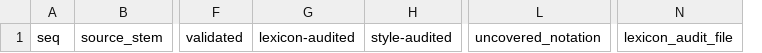
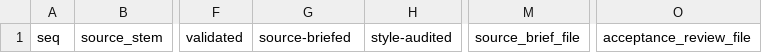
Before and after one commit to b-vitamins/dotfiles, a CSV file: codex/skills/hifi-math-tts/assets/tts-book-status-template.csv, drawn as a sheet; only a part is shown, gaps mark what is left out; removed rows and columns are numbered as before the commit, all else as after; the diff names each change by its address in the sheet, - before the commit and + after, or states it on an @@ line.

Commit message:
refactor(hifi-math-tts): harden technical TTS workflow
Rework the skill around a model-first voice-actor script contract with deterministic planning, source briefs, native worker orchestration, acceptance review, and readiness auditing.

Remove the brittle generated notation lexicon pipeline and tighten validation around scope, numbering, residue, dispatch, cleanup, and cross-reference fidelity.

```diff
--- a/codex/skills/hifi-math-tts/assets/tts-book-status-template.csv
+++ b/codex/skills/hifi-math-tts/assets/tts-book-status-template.csv
-column L, row 1: uncovered_notation
-column N, row 1: lexicon_audit_file
+column M, row 1: source_brief_file
+column O, row 1: acceptance_review_file
-G1: lexicon-audited
+G1: source-briefed
```
Also changed, not shown: 28 other files.
